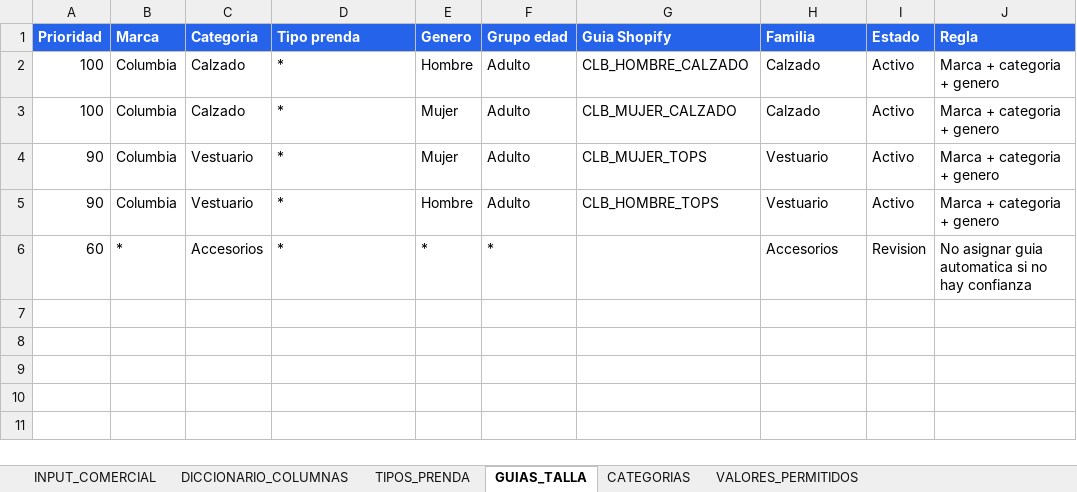
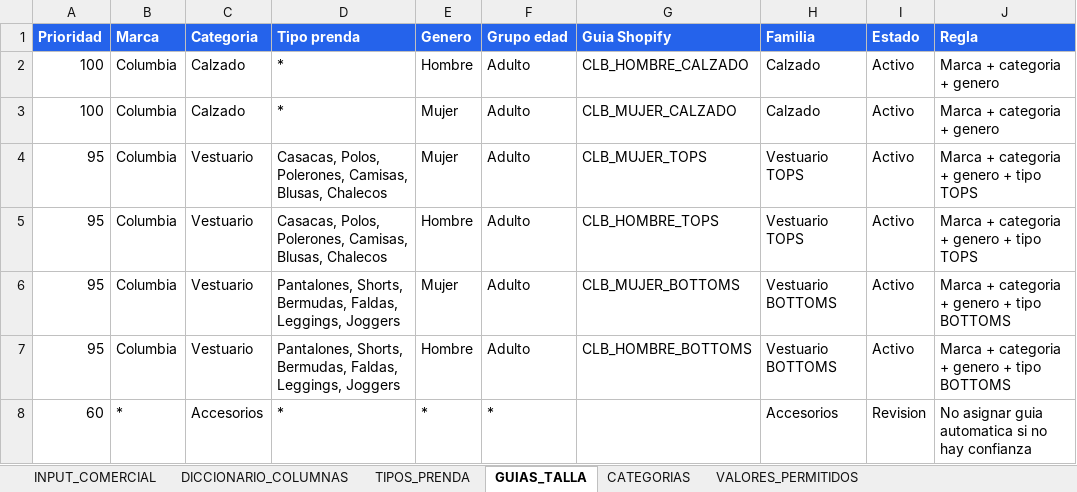
Before and after one commit to HugoCamara7/catalogo-control-center, an Excel workbook: outputs/formato_input_catalog_control_center_brand_basico_handle_20260720.xlsx, sheet GUIAS_TALLA, drawn as a sheet; values as stored, in another font and other column widths than the file's, no borders; the diff names each change by its address in the sheet, - before the commit and + after, or states it on an @@ line.

```diff
--- a/outputs/formato_input_catalog_control_center_brand_basico_handle_20260720.xlsx (sheet GUIAS_TALLA)
+++ b/outputs/formato_input_catalog_control_center_brand_basico_handle_20260720.xlsx (sheet GUIAS_TALLA)
-A4:A5 (Prioridad): 90
+A4:A5 (Prioridad): 95
-D4:D5 (Tipo prenda): *
+D4:D5 (Tipo prenda): Casacas, Polos, Polerones, Camisas, Blusas, Chalecos
-H4:H5 (Familia): Vestuario
+H4:H5 (Familia): Vestuario TOPS
-J4:J5 (Regla): Marca + categoria + genero
+J4:J5 (Regla): Marca + categoria + genero + tipo TOPS
+row 6: 95 | Columbia | Vestuario | Pantalones, Shorts, Bermudas, Faldas, Leggings, Joggers | Mujer | Adulto | CLB_MUJER_BOTTOMS | Vestuario BOTTOMS | Activo | Marca + categoria + genero + tipo BOTTOMS
+row 7: 95 | Columbia | Vestuario | Pantalones, Shorts, Bermudas, Faldas, Leggings, Joggers | Hombre | Adulto | CLB_HOMBRE_BOTTOMS | Vestuario BOTTOMS | Activo | Marca + categoria + genero + tipo BOTTOMS
```
Also changed, not shown: sheet DICCIONARIO_COLUMNAS, sheet CATEGORIAS, sheet TIPOS_PRENDA, sheet INPUT_COMERCIAL, outputs/formato_input_catalog_control_center.xlsx, outputs/formato_input_catalog_control_center_top_bottom_20260720.xlsx, 7 other files.
